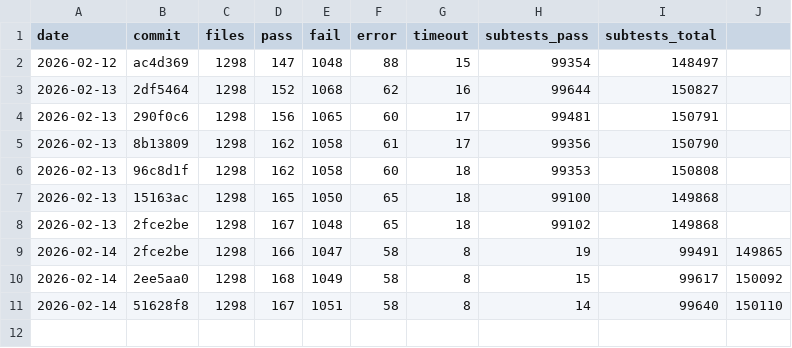
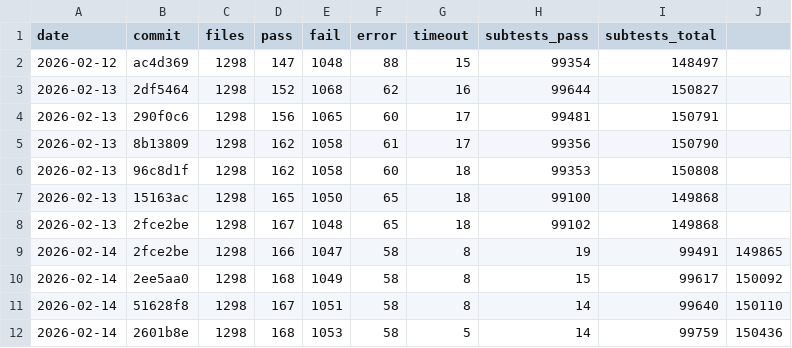
Before and after one commit to tokuhirom/mutsu, a TSV file: HISTORY.tsv, drawn as a sheet; the diff names each change by its address in the sheet, - before the commit and + after, or states it on an @@ line.

Commit message:
Update HISTORY.tsv

```diff
--- a/HISTORY.tsv
+++ b/HISTORY.tsv
+row 12: 2026-02-14 | 2601b8e | 1298 | 168 | 1053 | 58 | 5 | 14 | 99759 | 150436
```
